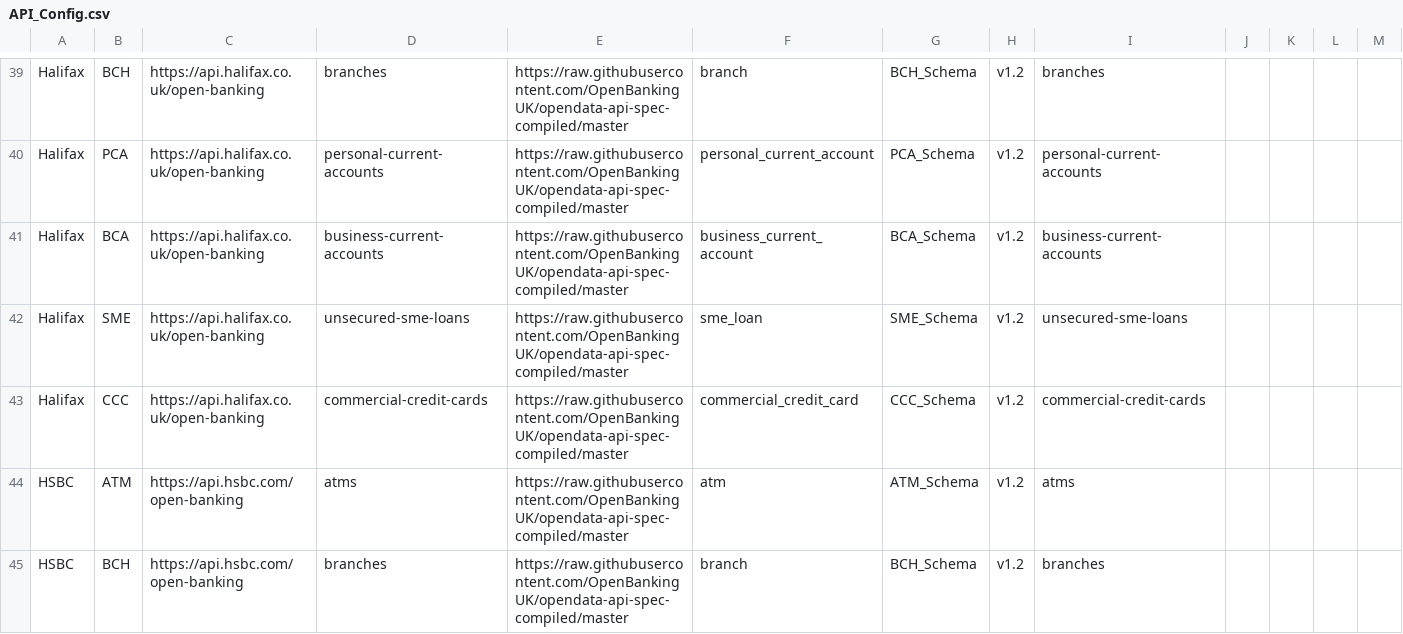
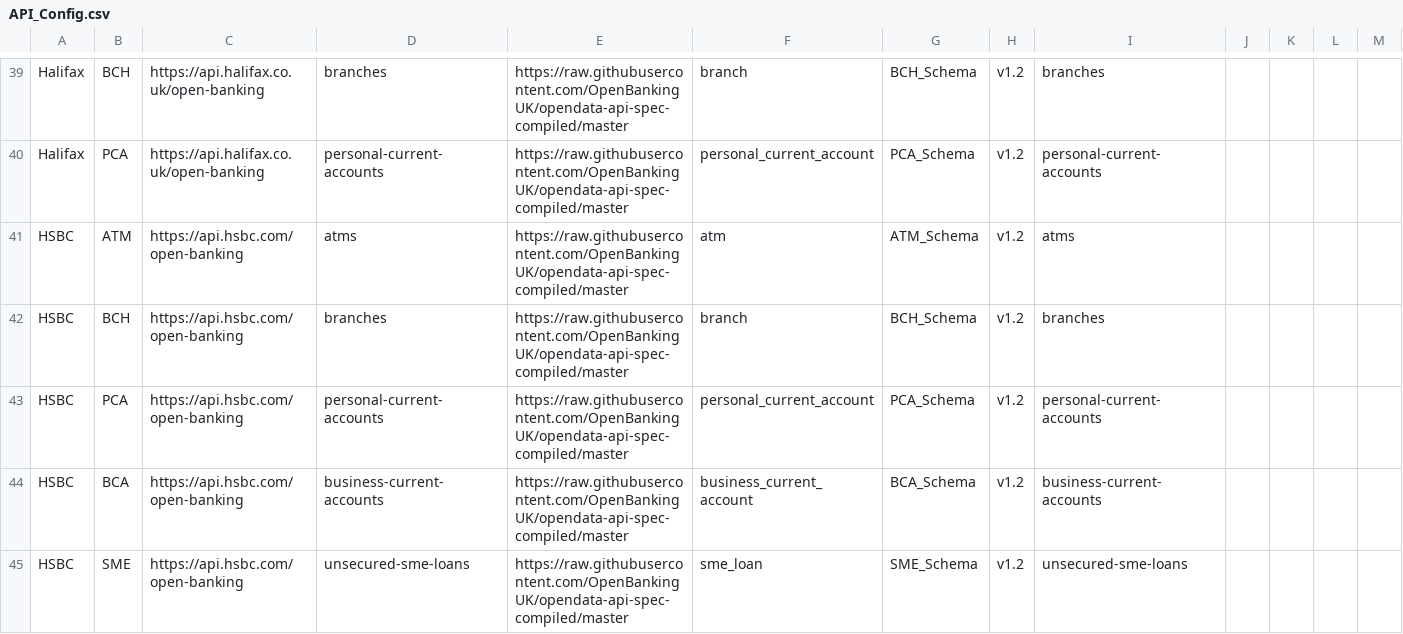
Before and after one commit to steffanvanmolendorff/SASWeb, a CSV file: API_Config.csv, drawn as a sheet; only a part is shown, gaps mark what is left out; the shorter side is filled out with more unchanged rows; the diff names each change by its address in the sheet, - before the commit and + after, or states it on an @@ line.

```diff
--- a/API_Config.csv
+++ b/API_Config.csv
-row 41: Halifax | BCA | https://api.halifax.co.uk/open-banking | business-current-accounts | https://raw.githubusercontent.com/OpenBankingUK/opendata-api-spec-compiled/master | business_current_account | BCA_Schema | v1.2 | business-current-accounts
-row 42: Halifax | SME | https://api.halifax.co.uk/open-banking | unsecured-sme-loans | https://raw.githubusercontent.com/OpenBankingUK/opendata-api-spec-compiled/master | sme_loan | SME_Schema | v1.2 | unsecured-sme-loans
-row 43: Halifax | CCC | https://api.halifax.co.uk/open-banking | commercial-credit-cards | https://raw.githubusercontent.com/OpenBankingUK/opendata-api-spec-compiled/master | commercial_credit_card | CCC_Schema | v1.2 | commercial-credit-cards
```
Also changed, not shown: Bank_API_List.csv, 2 other files.
